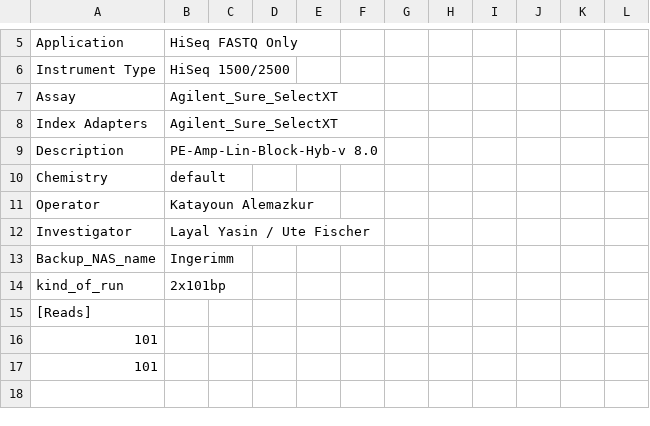
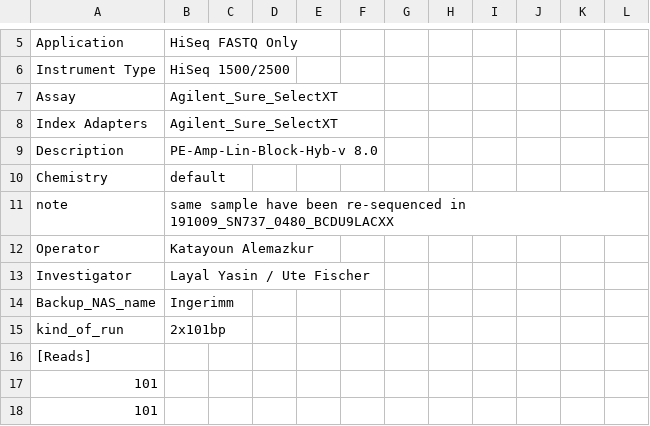
Before and after one commit to sjanssen2/spike, a CSV file: data/samplesheets/190821_SN737_0472_BCDPEFACXX_spike.csv, drawn as a sheet; only a part is shown, gaps mark what is left out; the shorter side is filled out with more unchanged rows; the diff names each change by its address in the sheet, - before the commit and + after, or states it on an @@ line.

Commit message:
add a note to sample sheet
same sample have been re-sequenced, the  new data is in 191009_SN737_0480_BCDU9LACXX

```diff
--- a/data/samplesheets/190821_SN737_0472_BCDPEFACXX_spike.csv
+++ b/data/samplesheets/190821_SN737_0472_BCDPEFACXX_spike.csv
+row 11: note | same sample have been re-sequenced in 191009_SN737_0480_BCDU9LACXX
```
